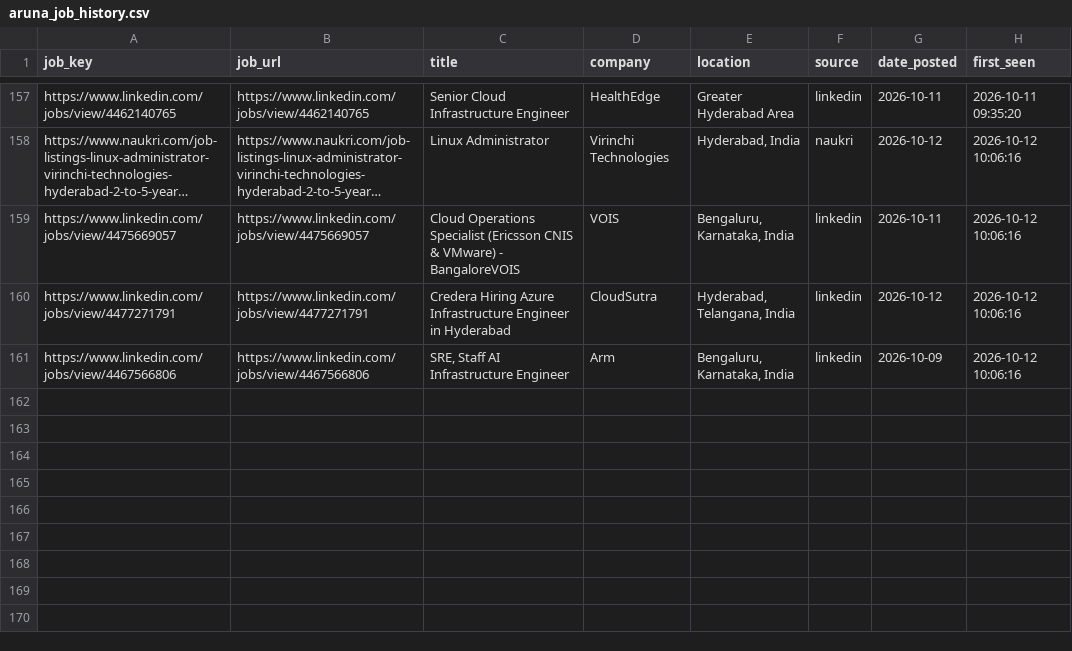
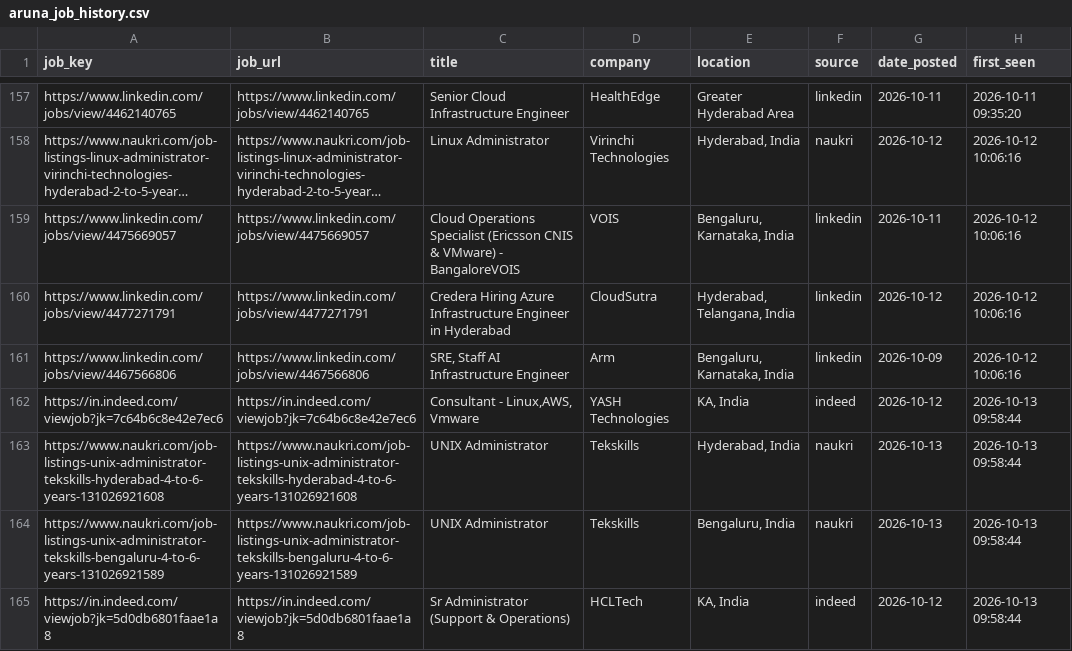
Before and after one commit to sivasinganapalli/job-agent, a CSV file: data/aruna_job_history.csv, drawn as a sheet; only a part is shown, gaps mark what is left out; long unchanged cells end in ….

```diff
--- a/data/aruna_job_history.csv
+++ b/data/aruna_job_history.csv
@@ -161 +161,5 @@ https://www.linkedin.com/jobs/view/4477271791,https://www.linkedin.com/jobs/view
 https://www.linkedin.com/jobs/view/4467566806,https://www.linkedin.com/jobs/view/4467566806,"SRE, Staff AI Infrastructure Engineer",Arm,"Bengaluru, Karnataka, India",linkedin,2026-10-09,2026-10-12 10:06:16
+https://in.indeed.com/viewjob?jk=7c64b6c8e42e7ec6,https://in.indeed.com/viewjob?jk=7c64b6c8e42e7ec6,"Consultant - Linux,AWS, Vmware",YASH Technologies,"KA, India",indeed,2026-10-12,2026-10-13 09:58:44
+https://www.naukri.com/job-listings-unix-administrator-tekskills-hyderabad-4-to-6-years-131026921608,https://www.naukri.com/job-listings-unix-administrator-tekskills-hyderabad-4-to-6-years-131026921608,UNIX Administrator,Tekskills,"Hyderabad, India",naukri,2026-10-13,2026-10-13 09:58:44
+https://www.naukri.com/job-listings-unix-administrator-tekskills-bengaluru-4-to-6-years-131026921589,https://www.naukri.com/job-listings-unix-administrator-tekskills-bengaluru-4-to-6-years-131026921589,UNIX Administrator,Tekskills,"Bengaluru, India",naukri,2026-10-13,2026-10-13 09:58:44
+https://in.indeed.com/viewjob?jk=5d0db6801faae1a8,https://in.indeed.com/viewjob?jk=5d0db6801faae1a8,Sr Administrator (Support & Operations),HCLTech,"KA, India",indeed,2026-10-12,2026-10-13 09:58:44
```
Also changed, not shown: data/aruna_jobs.csv, 1 other file.
